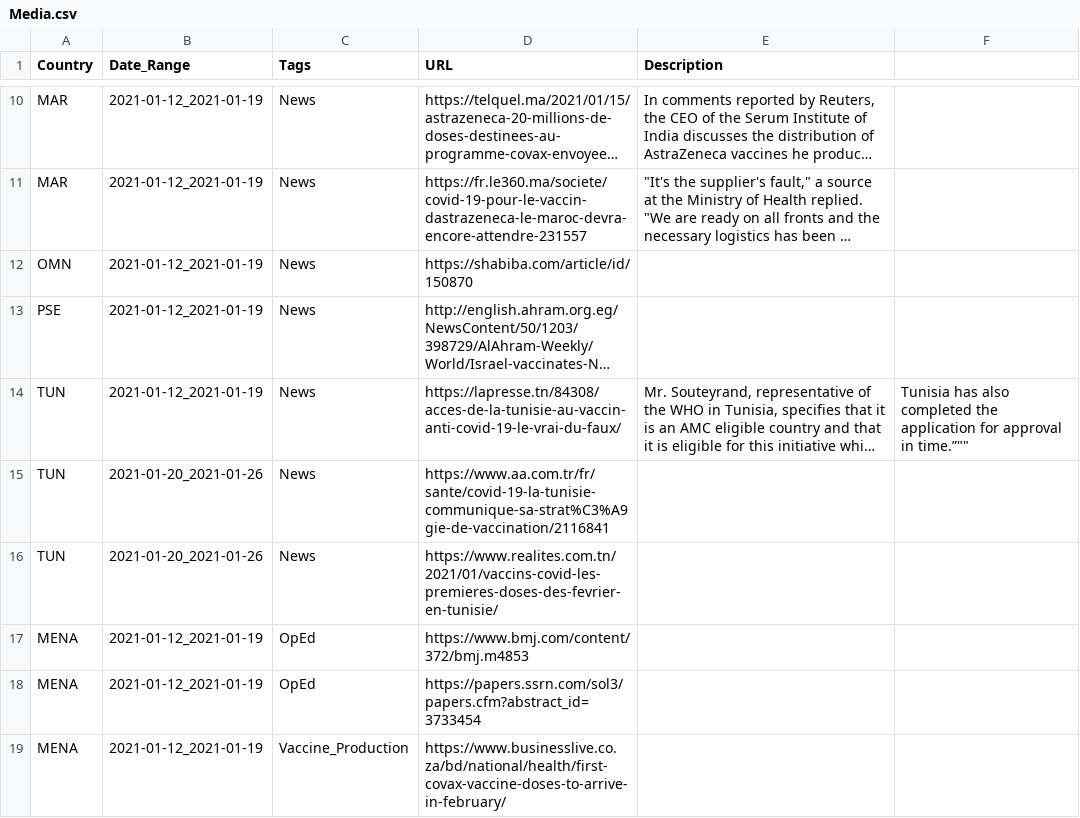
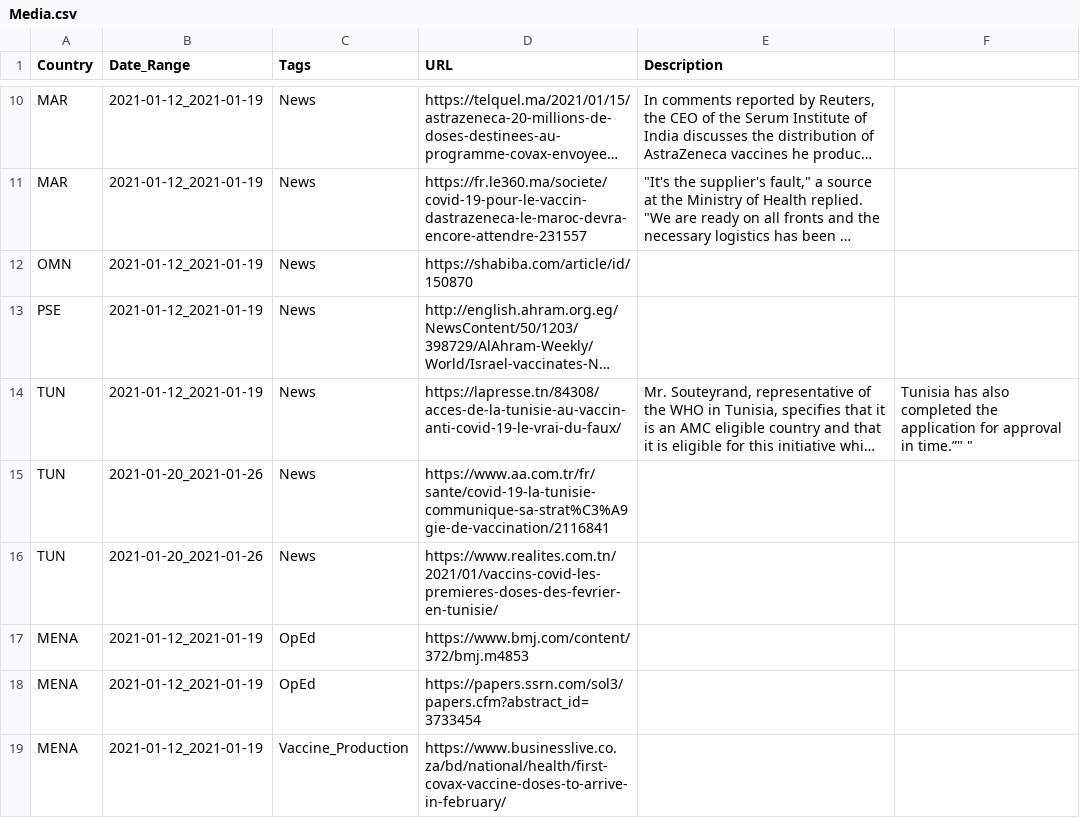
Before and after one commit to inception-labs/covid-vaccine-mena, a CSV file: Media/Media.csv, drawn as a sheet; only a part is shown, gaps mark what is left out; long unchanged cells end in …; the diff names each change by its address in the sheet, - before the commit and + after, or states it on an @@ line.

Commit message:
Update Media.csv

```diff
--- a/Media/Media.csv
+++ b/Media/Media.csv
-F14: …approval in time.”""
+F14: …approval in time.”" "
```
